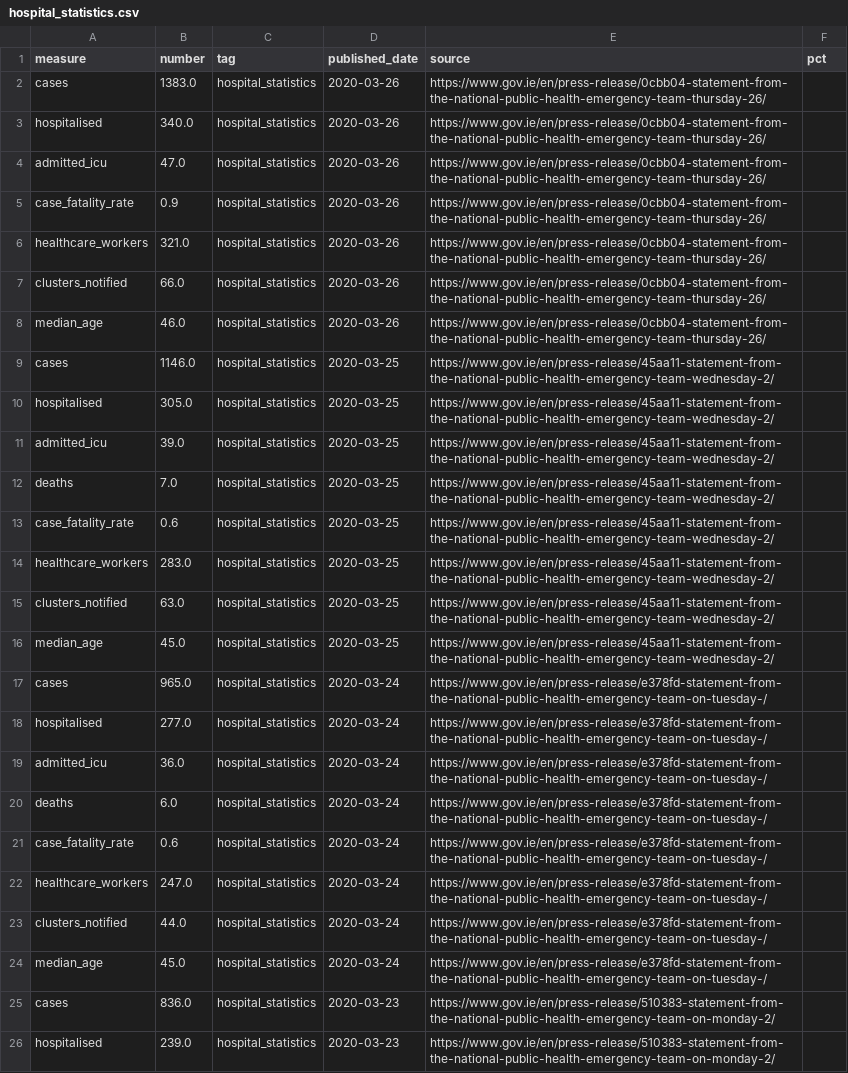
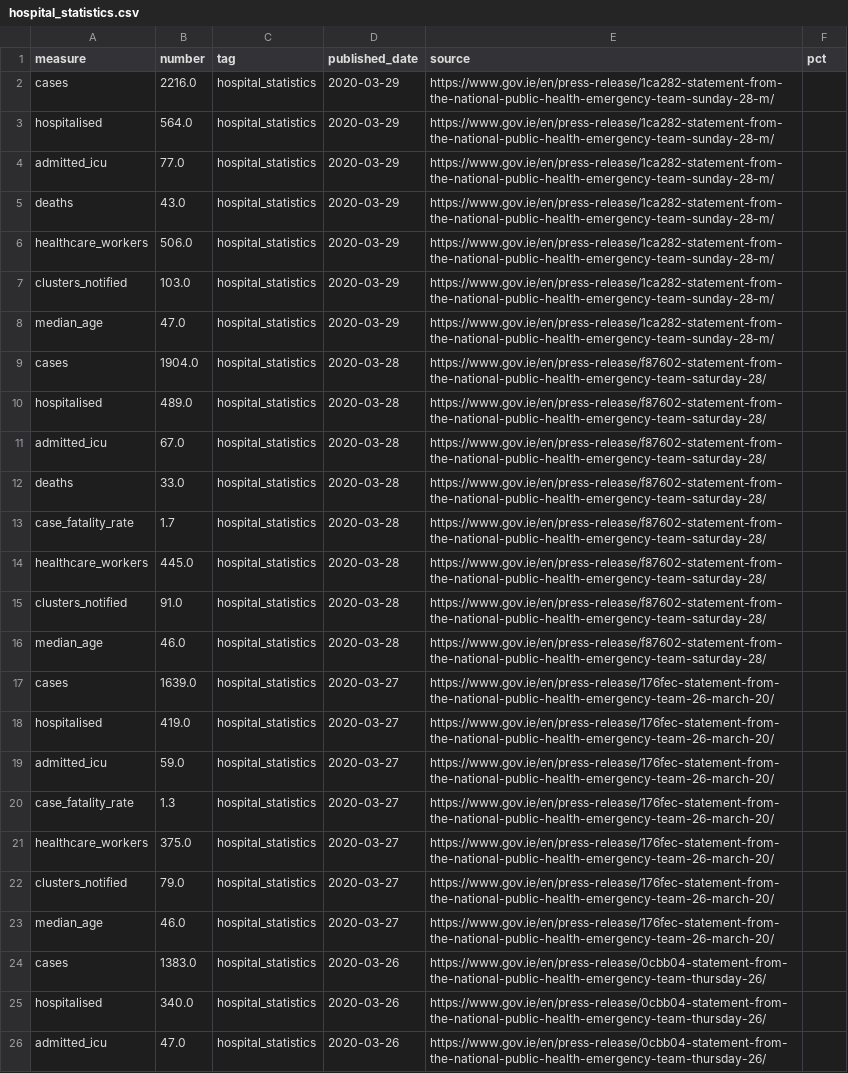
Before and after one commit to andrewm4894/ireland_covid19_data, a CSV file: data/hospital_statistics.csv, drawn as a sheet; only a part is shown; the shorter side is filled out with more unchanged rows; the diff names each change by its address in the sheet, - before the commit and + after, or states it on an @@ line.

```diff
--- a/data/hospital_statistics.csv
+++ b/data/hospital_statistics.csv
+row 2: cases | 2216.0 | hospital_statistics | 2020-03-29 | https://www.gov.ie/en/press-release/1ca282-statement-from-the-national-public-health-emergency-team-sunday-28-m/
+row 3: hospitalised | 564.0 | hospital_statistics | 2020-03-29 | https://www.gov.ie/en/press-release/1ca282-statement-from-the-national-public-health-emergency-team-sunday-28-m/
+row 4: admitted_icu | 77.0 | hospital_statistics | 2020-03-29 | https://www.gov.ie/en/press-release/1ca282-statement-from-the-national-public-health-emergency-team-sunday-28-m/
+row 5: deaths | 43.0 | hospital_statistics | 2020-03-29 | https://www.gov.ie/en/press-release/1ca282-statement-from-the-national-public-health-emergency-team-sunday-28-m/
+row 6: healthcare_workers | 506.0 | hospital_statistics | 2020-03-29 | https://www.gov.ie/en/press-release/1ca282-statement-from-the-national-public-health-emergency-team-sunday-28-m/
+row 7: clusters_notified | 103.0 | hospital_statistics | 2020-03-29 | https://www.gov.ie/en/press-release/1ca282-statement-from-the-national-public-health-emergency-team-sunday-28-m/
+row 8: median_age | 47.0 | hospital_statistics | 2020-03-29 | https://www.gov.ie/en/press-release/1ca282-statement-from-the-national-public-health-emergency-team-sunday-28-m/
+row 9: cases | 1904.0 | hospital_statistics | 2020-03-28 | https://www.gov.ie/en/press-release/f87602-statement-from-the-national-public-health-emergency-team-saturday-28/
+row 10: hospitalised | 489.0 | hospital_statistics | 2020-03-28 | https://www.gov.ie/en/press-release/f87602-statement-from-the-national-public-health-emergency-team-saturday-28/
+row 11: admitted_icu | 67.0 | hospital_statistics | 2020-03-28 | https://www.gov.ie/en/press-release/f87602-statement-from-the-national-public-health-emergency-team-saturday-28/
+row 12: deaths | 33.0 | hospital_statistics | 2020-03-28 | https://www.gov.ie/en/press-release/f87602-statement-from-the-national-public-health-emergency-team-saturday-28/
+row 13: case_fatality_rate | 1.7 | hospital_statistics | 2020-03-28 | https://www.gov.ie/en/press-release/f87602-statement-from-the-national-public-health-emergency-team-saturday-28/
+row 14: healthcare_workers | 445.0 | hospital_statistics | 2020-03-28 | https://www.gov.ie/en/press-release/f87602-statement-from-the-national-public-health-emergency-team-saturday-28/
+row 15: clusters_notified | 91.0 | hospital_statistics | 2020-03-28 | https://www.gov.ie/en/press-release/f87602-statement-from-the-national-public-health-emergency-team-saturday-28/
+row 16: median_age | 46.0 | hospital_statistics | 2020-03-28 | https://www.gov.ie/en/press-release/f87602-statement-from-the-national-public-health-emergency-team-saturday-28/
+row 17: cases | 1639.0 | hospital_statistics | 2020-03-27 | https://www.gov.ie/en/press-release/176fec-statement-from-the-national-public-health-emergency-team-26-march-20/
+row 18: hospitalised | 419.0 | hospital_statistics | 2020-03-27 | https://www.gov.ie/en/press-release/176fec-statement-from-the-national-public-health-emergency-team-26-march-20/
+row 19: admitted_icu | 59.0 | hospital_statistics | 2020-03-27 | https://www.gov.ie/en/press-release/176fec-statement-from-the-national-public-health-emergency-team-26-march-20/
+row 20: case_fatality_rate | 1.3 | hospital_statistics | 2020-03-27 | https://www.gov.ie/en/press-release/176fec-statement-from-the-national-public-health-emergency-team-26-march-20/
+row 21: healthcare_workers | 375.0 | hospital_statistics | 2020-03-27 | https://www.gov.ie/en/press-release/176fec-statement-from-the-national-public-health-emergency-team-26-march-20/
+row 22: clusters_notified | 79.0 | hospital_statistics | 2020-03-27 | https://www.gov.ie/en/press-release/176fec-statement-from-the-national-public-health-emergency-team-26-march-20/
+row 23: median_age | 46.0 | hospital_statistics | 2020-03-27 | https://www.gov.ie/en/press-release/176fec-statement-from-the-national-public-health-emergency-team-26-march-20/
```
Also changed, not shown: data/age.csv, data/daily_stats_long.csv, 7 other files.
